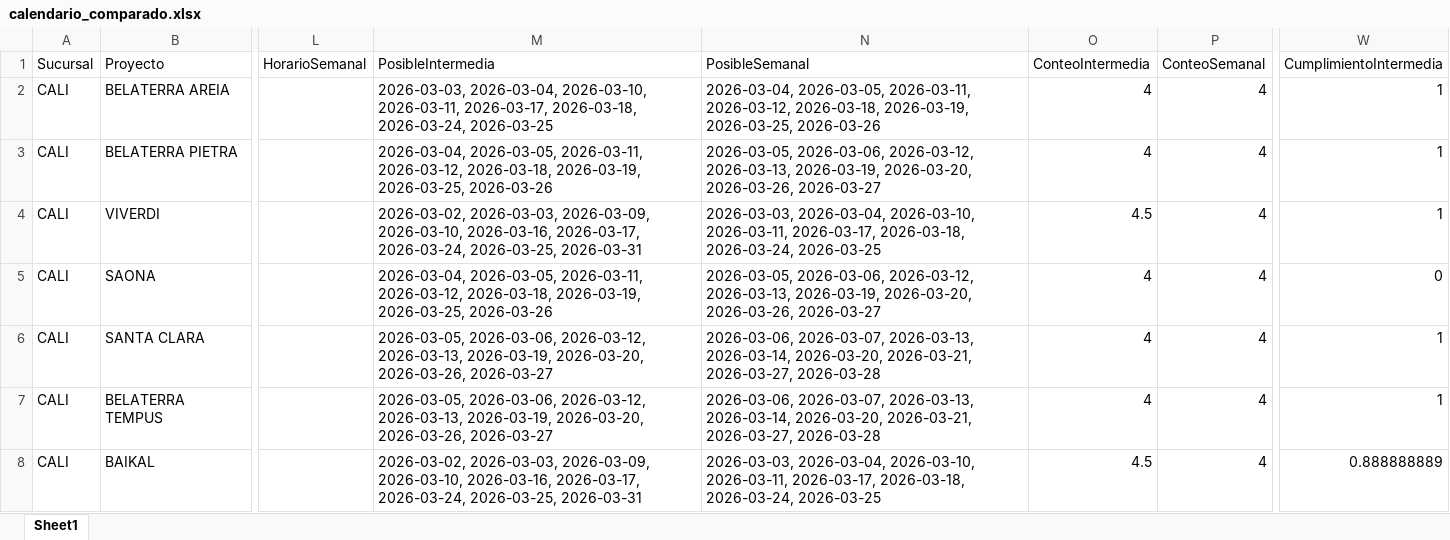
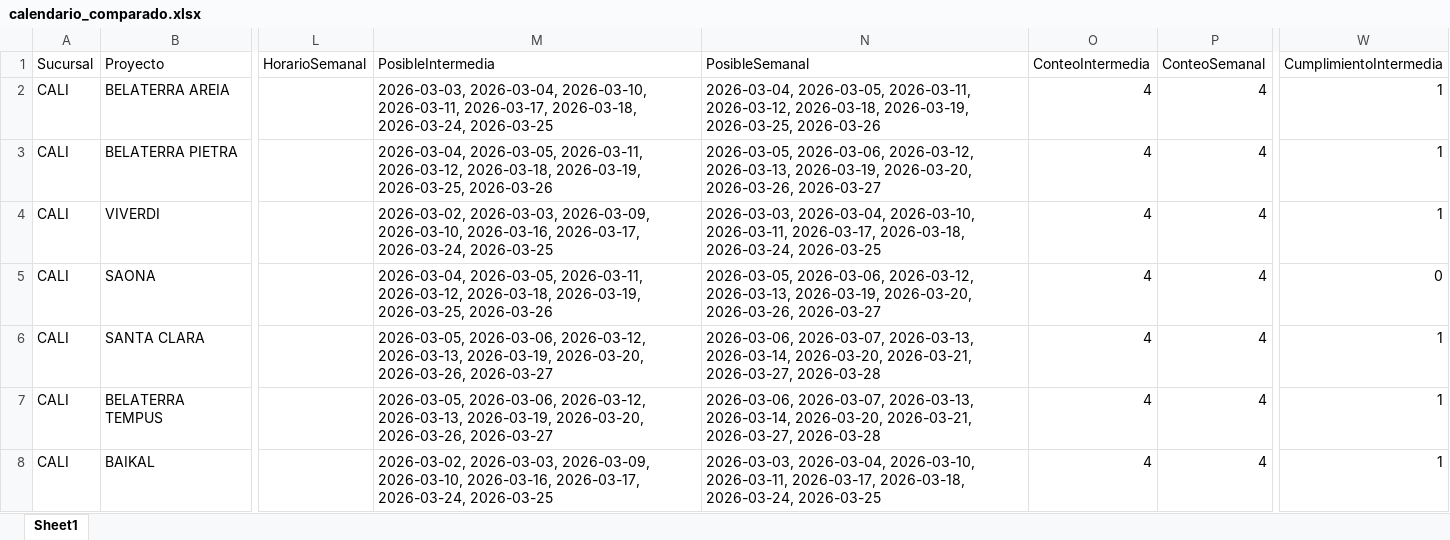
Before and after one commit to leanmarval-ui/CumplimientoActasCali, an Excel workbook: output/calendario_comparado.xlsx, sheet Sheet1, drawn as a sheet; only a part is shown, gaps mark what is left out; values as stored, in another font and other column widths than the file's, no borders; the diff names each change by its address in the sheet, - before the commit and + after, or states it on an @@ line.

```diff
--- a/output/calendario_comparado.xlsx (sheet Sheet1)
+++ b/output/calendario_comparado.xlsx (sheet Sheet1)
-M4 (PosibleIntermedia): …2026-03-17, 2026-03-24, 2026-03-25, 2026-03-31
+M4 (PosibleIntermedia): …2026-03-17, 2026-03-24, 2026-03-25
-O4 (ConteoIntermedia): 4.5
+O4 (ConteoIntermedia): 4
-M8 (PosibleIntermedia): …2026-03-17, 2026-03-24, 2026-03-25, 2026-03-31
+M8 (PosibleIntermedia): …2026-03-17, 2026-03-24, 2026-03-25
-O8 (ConteoIntermedia): 4.5
+O8 (ConteoIntermedia): 4
-W8 (CumplimientoIntermedia): 0.888888889
+W8 (CumplimientoIntermedia): 1
```
Also changed, not shown: output/calendario_real.xlsx, output/calendario_teorico.xlsx, 2 other files.
